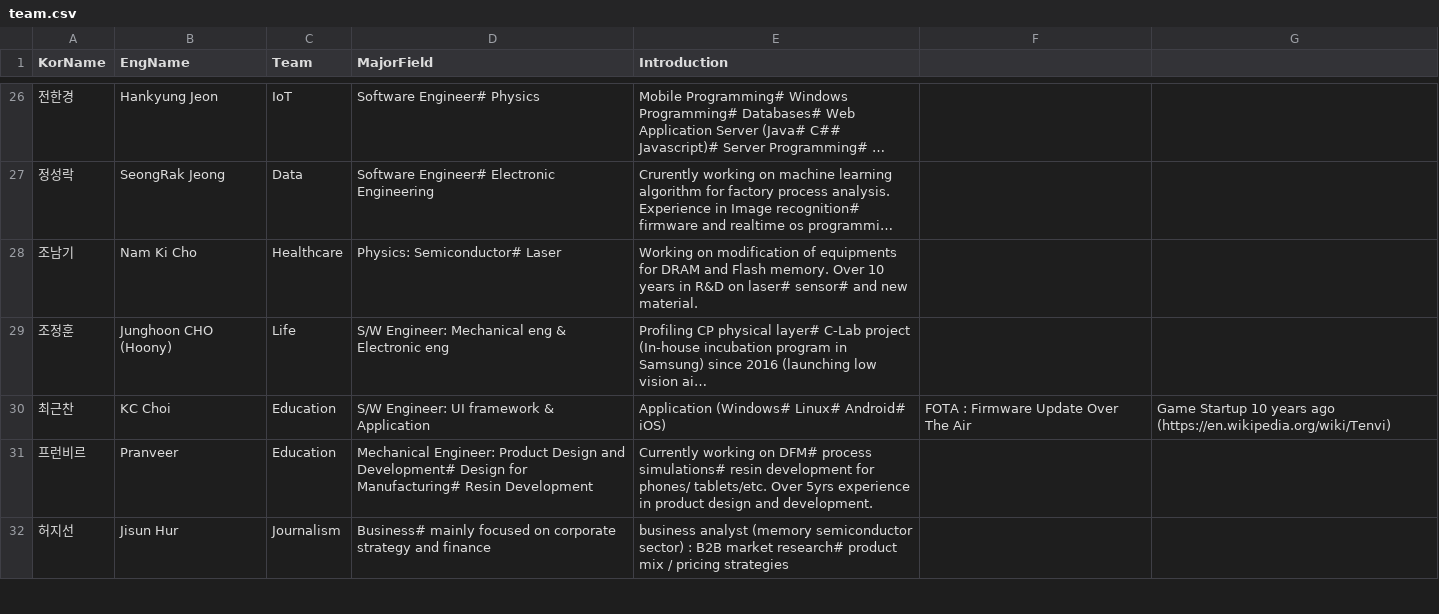
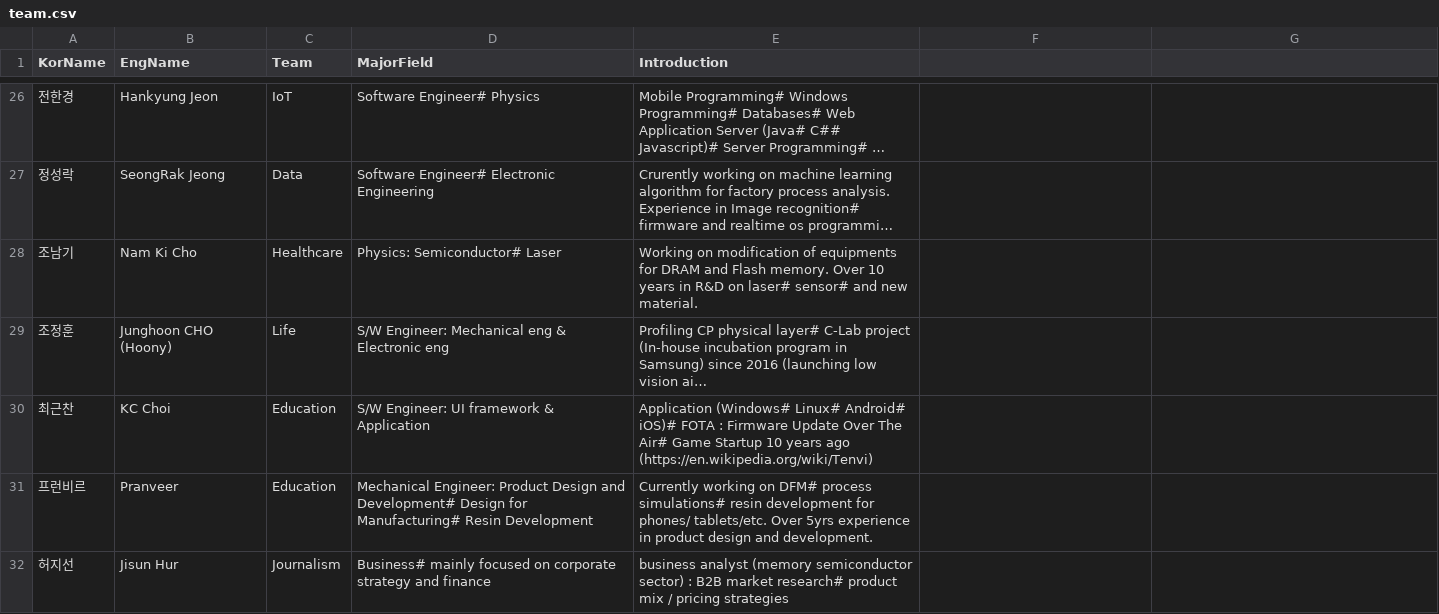
Before and after one commit to 2018gsap/2018gsap.github.io, a CSV file: team.csv, drawn as a sheet; only a part is shown, gaps mark what is left out; long unchanged cells end in …; the diff names each change by its address in the sheet, - before the commit and + after, or states it on an @@ line.

Commit message:
Update team.csv

```diff
--- a/team.csv
+++ b/team.csv
-E30 (Introduction): …Linux# Android# iOS)
+E30 (Introduction): …Linux# Android# iOS)# FOTA : Firmware Update Over The Air# Game Startup 10 years ago (https://en.wikipedia.org/wiki/Tenvi)
-F30: FOTA : Firmware Update Over The Air
+F30: (empty)
-G30: Game Startup 10 years ago (https://en.wikipedia.org/wiki/Tenvi)
+G30: (empty)
```
